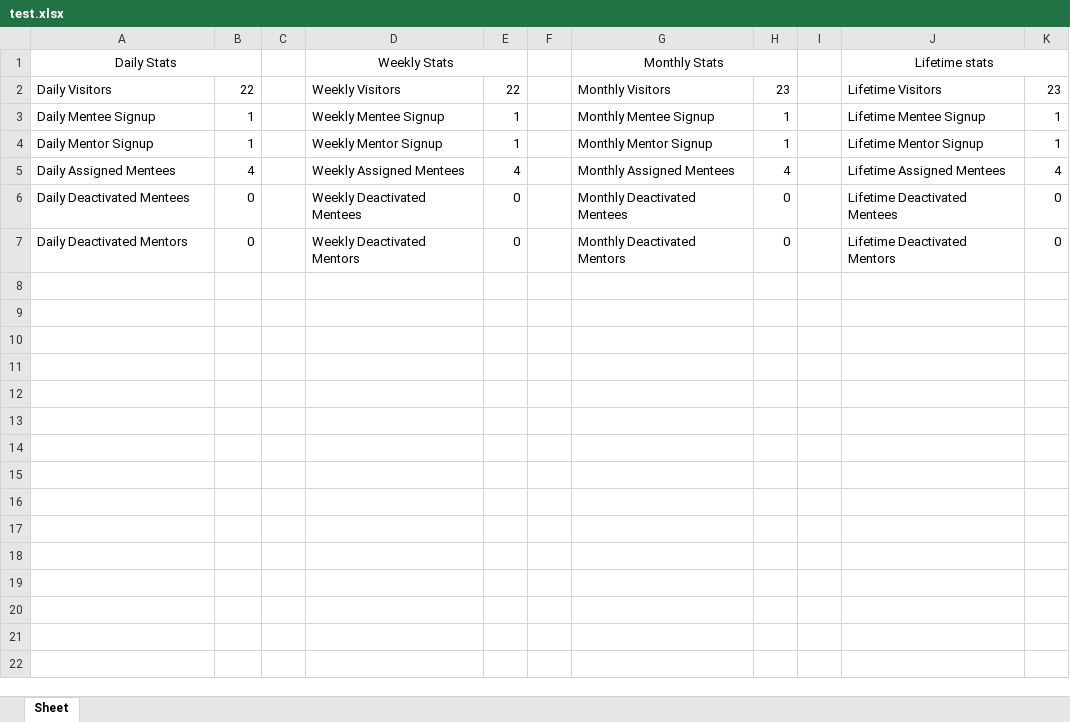
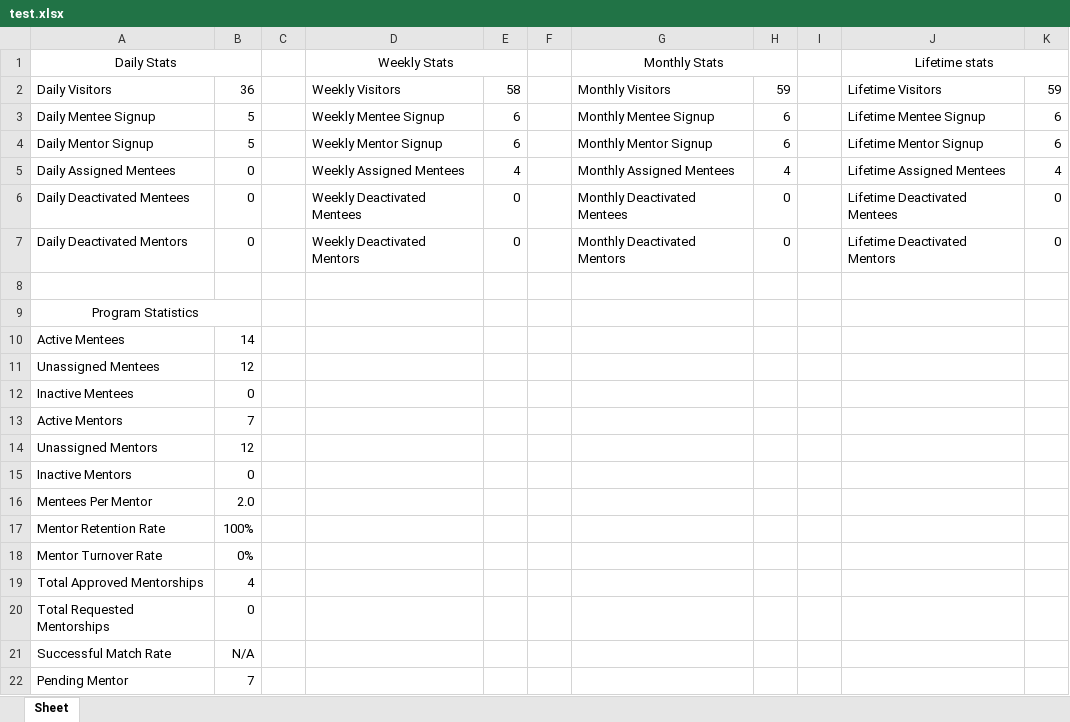
Before and after one commit to adamuremek/mentorship-program, an Excel workbook: mentorship_program_project/test.xlsx, sheet Sheet, drawn as a sheet; values as stored, in another font and other column widths than the file's, no borders; the diff names each change by its address in the sheet, - before the commit and + after, or states it on an @@ line.

```diff
--- a/mentorship_program_project/test.xlsx (sheet Sheet)
+++ b/mentorship_program_project/test.xlsx (sheet Sheet)
-B2: 22
+B2: 36
-E2: 22
+E2: 58
-H2: 23
+H2: 59
-K2: 23
+K2: 59
-B3:B4: 1
+B3:B4: 5
-E3:E4: 1
+E3:E4: 6
-H3:H4: 1
+H3:H4: 6
-K3:K4: 1
+K3:K4: 6
-B5: 4
+B5: 0
+row 8: (empty)
+row 9: Program Statistics
+row 10: Active Mentees | 14
+row 11: Unassigned Mentees | 12
+row 12: Inactive Mentees | 0
+row 13: Active Mentors | 7
+row 14: Unassigned Mentors | 12
+row 15: Inactive Mentors | 0
+row 16: Mentees Per Mentor | 2.0
+row 17: Mentor Retention Rate | 100%
+row 18: Mentor Turnover Rate | 0%
+row 19: Total Approved Mentorships | 4
+row 20: Total Requested Mentorships | 0
+row 21: Successful Match Rate | N/A
+row 22: Pending Mentor | 7
```
Also changed, not shown: 8 other files.
